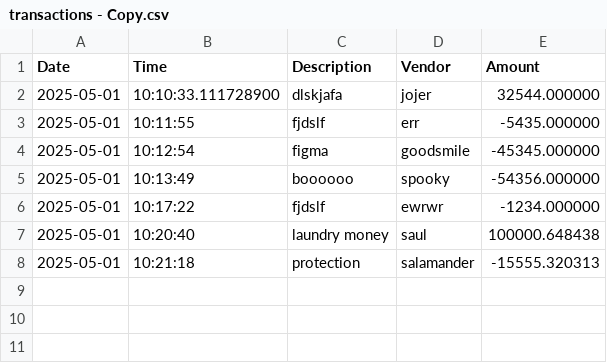
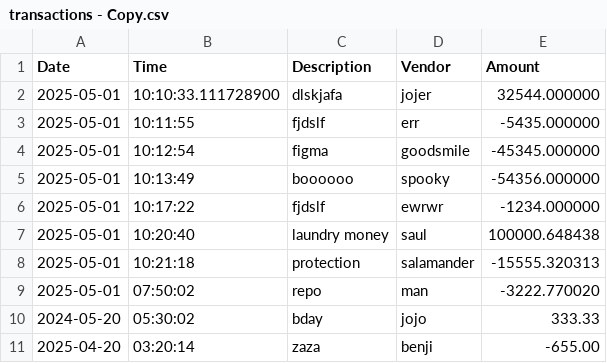
Before and after one commit to JYun-777/CLI-Accounting-Ledger, a CSV file: transactions - Copy.csv, drawn as a sheet.

```diff
--- a/transactions - Copy.csv
+++ b/transactions - Copy.csv
@@ -8 +8,4 @@ Date|Time|Description|Vendor|Amount
 2025-05-01|10:21:18|protection|salamander|-15555.320313
+2025-05-01|07:50:02|repo|man|-3222.770020
+2024-05-20|05:30:02|bday|jojo|333.33
+2025-04-20|03:20:14|zaza|benji|-655.00
```
Also changed, not shown: 7 other files.
